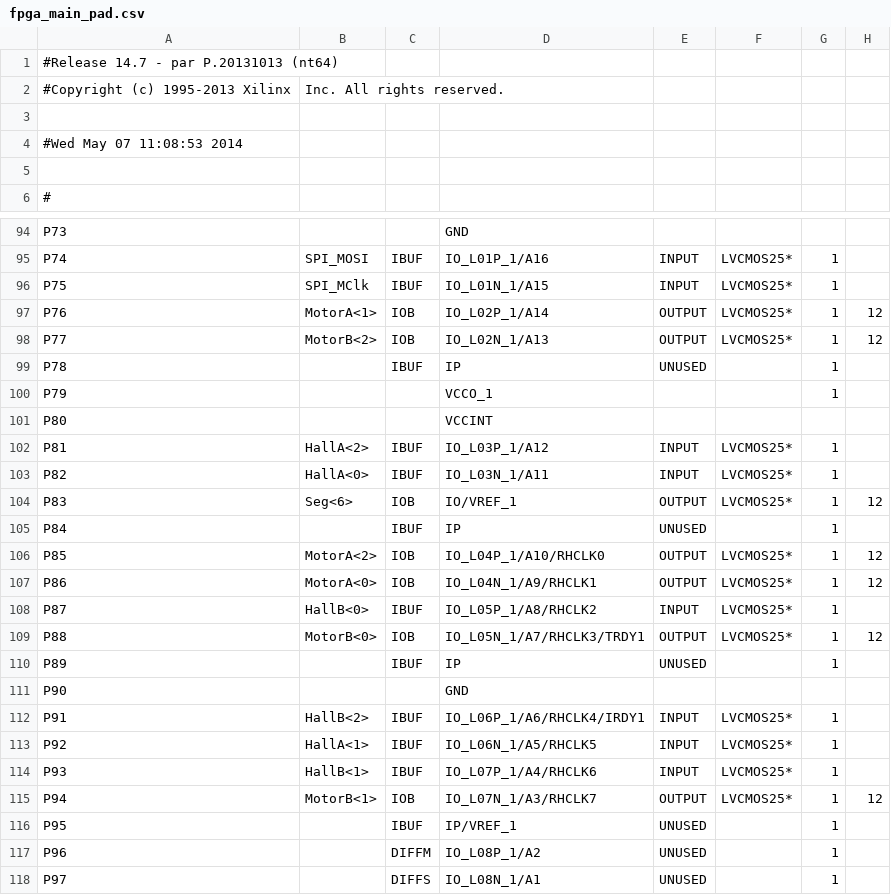
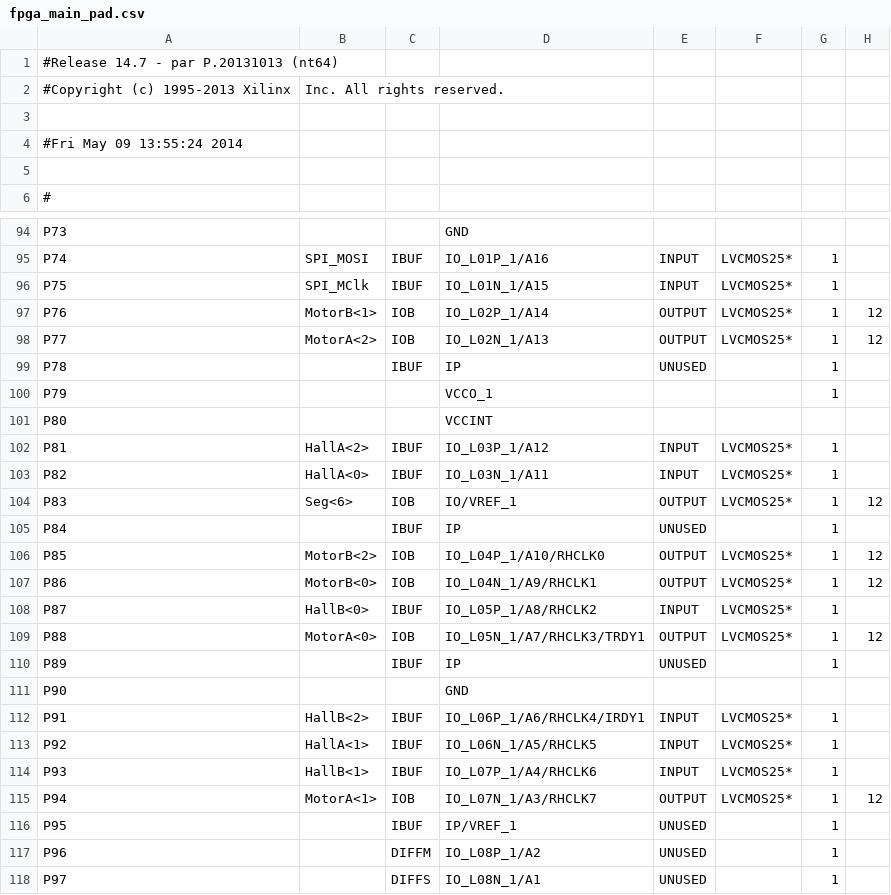
Before and after one commit to Exchizz/Projekt-2014, a CSV file: FPGA/fpga_main_pad.csv, drawn as a sheet; only a part is shown, gaps mark what is left out; the diff names each change by its address in the sheet, - before the commit and + after, or states it on an @@ line.

Commit message:
FPGA ucf adjustet
adjustet for out H bridge

```diff
--- a/FPGA/fpga_main_pad.csv
+++ b/FPGA/fpga_main_pad.csv
-A4: #Wed May 07 11:08:53 2014
+A4: #Fri May 09 13:55:24 2014
-B97: MotorA<1>
+B97: MotorB<1>
-B98: MotorB<2>
+B98: MotorA<2>
-B106: MotorA<2>
+B106: MotorB<2>
-B107: MotorA<0>
+B107: MotorB<0>
-B109: MotorB<0>
+B109: MotorA<0>
-B115: MotorB<1>
+B115: MotorA<1>
```
Also changed, not shown: 43 other files.
